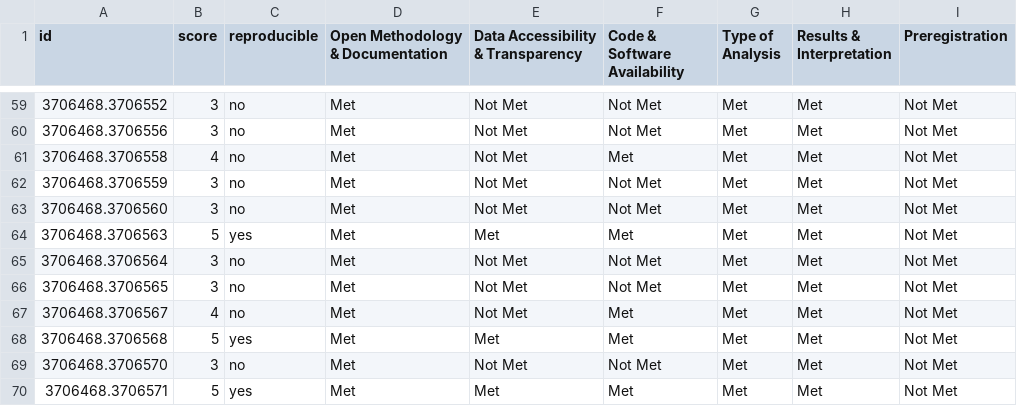
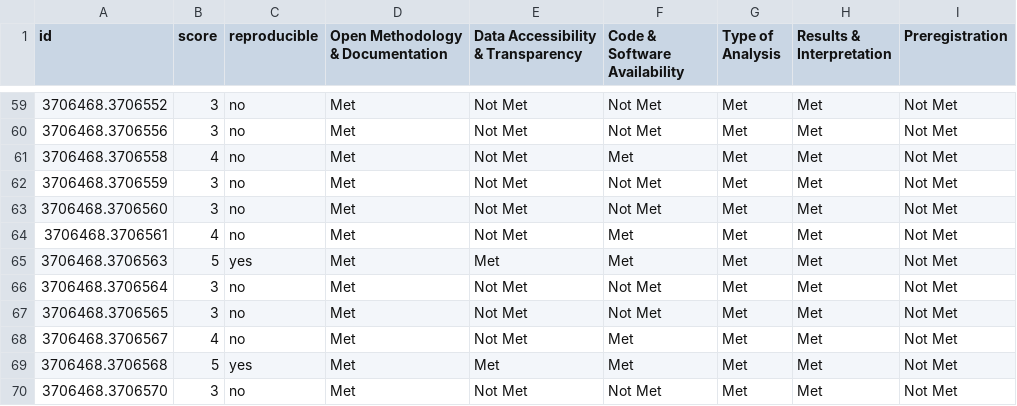
Before and after one commit to domkka/bachelorthesis, a CSV file: visualization/results/complete_evaluation_results.csv, drawn as a sheet; only a part is shown, gaps mark what is left out; the shorter side is filled out with more unchanged rows; the diff names each change by its address in the sheet, - before the commit and + after, or states it on an @@ line.

```diff
--- a/visualization/results/complete_evaluation_results.csv
+++ b/visualization/results/complete_evaluation_results.csv
+row 64: 3706468.3706561 | 4 | no | Met | Not Met | Met | Met | Met | Not Met
```
Also changed, not shown: 40 other files.
